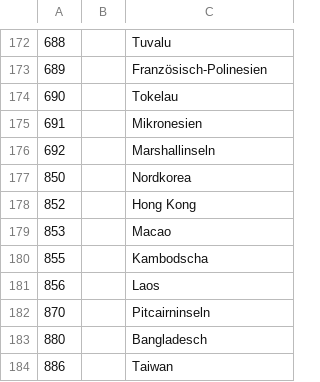
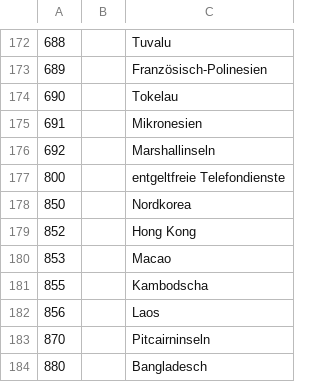
Before and after one commit to tbrandt77/janrufmonitor, a CSV file: kernel/core/deployment/all/data/areacodes/world.areacode.csv, drawn as a sheet; only a part is shown, gaps mark what is left out; the shorter side is filled out with more unchanged rows; the diff names each change by its address in the sheet, - before the commit and + after, or states it on an @@ line.

Commit message:
[5.0.69][core] added new world code CSV, set XmX to 512M max for 64-bit windows

```diff
--- a/kernel/core/deployment/all/data/areacodes/world.areacode.csv
+++ b/kernel/core/deployment/all/data/areacodes/world.areacode.csv
+row 177: 800 |  | entgeltfreie Telefondienste
```
Also changed, not shown: 2 other files.
